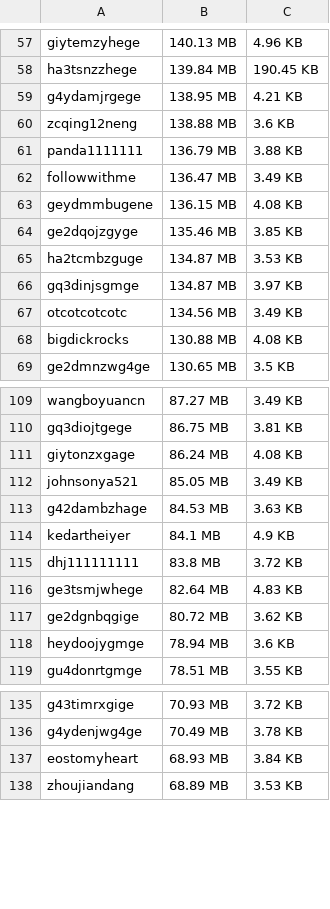
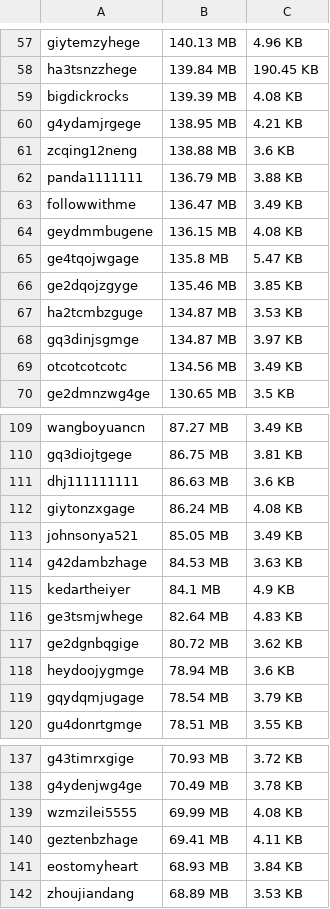
Before and after one commit to lsharemy/LibertyAlgorithms, a CSV file: eos_ram_holders200.csv, drawn as a sheet; only a part is shown, gaps mark what is left out; removed rows and columns are numbered as before the commit, all else as after; the diff covers the shown part only; the diff names each change by its address in the sheet, - before the commit and + after, or states it on an @@ line.

Commit message:
2018-07-03

```diff
--- a/eos_ram_holders200.csv
+++ b/eos_ram_holders200.csv
+row 59: bigdickrocks | 139.39 MB | 4.08 KB
+row 65: ge4tqojwgage | 135.8 MB | 5.47 KB
-row 68: bigdickrocks | 130.88 MB | 4.08 KB
+row 111: dhj111111111 | 86.63 MB | 3.6 KB
-row 115: dhj111111111 | 83.8 MB | 3.72 KB
+row 119: gqydqmjugage | 78.54 MB | 3.79 KB
+row 139: wzmzilei5555 | 69.99 MB | 4.08 KB
+row 140: geztenbzhage | 69.41 MB | 4.11 KB
```
Also changed, not shown: 1 added row, 5 removed rows and 2 edited cells elsewhere in this file.
